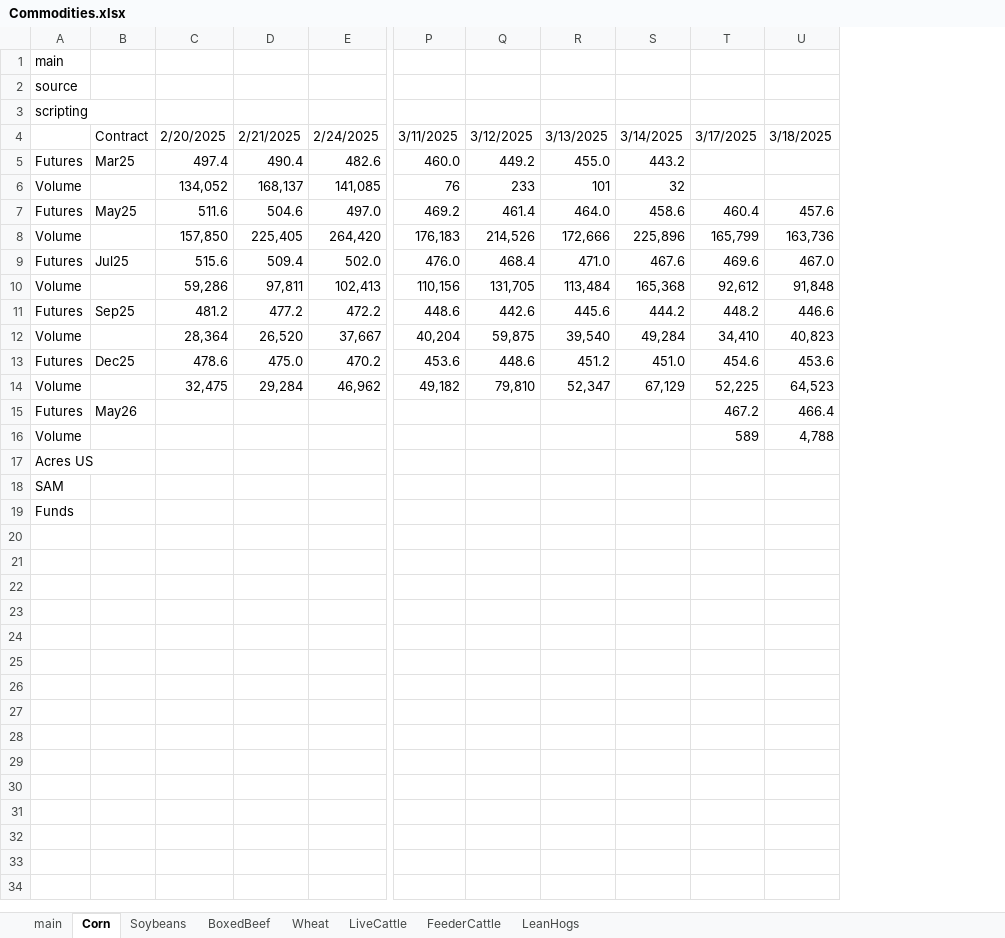
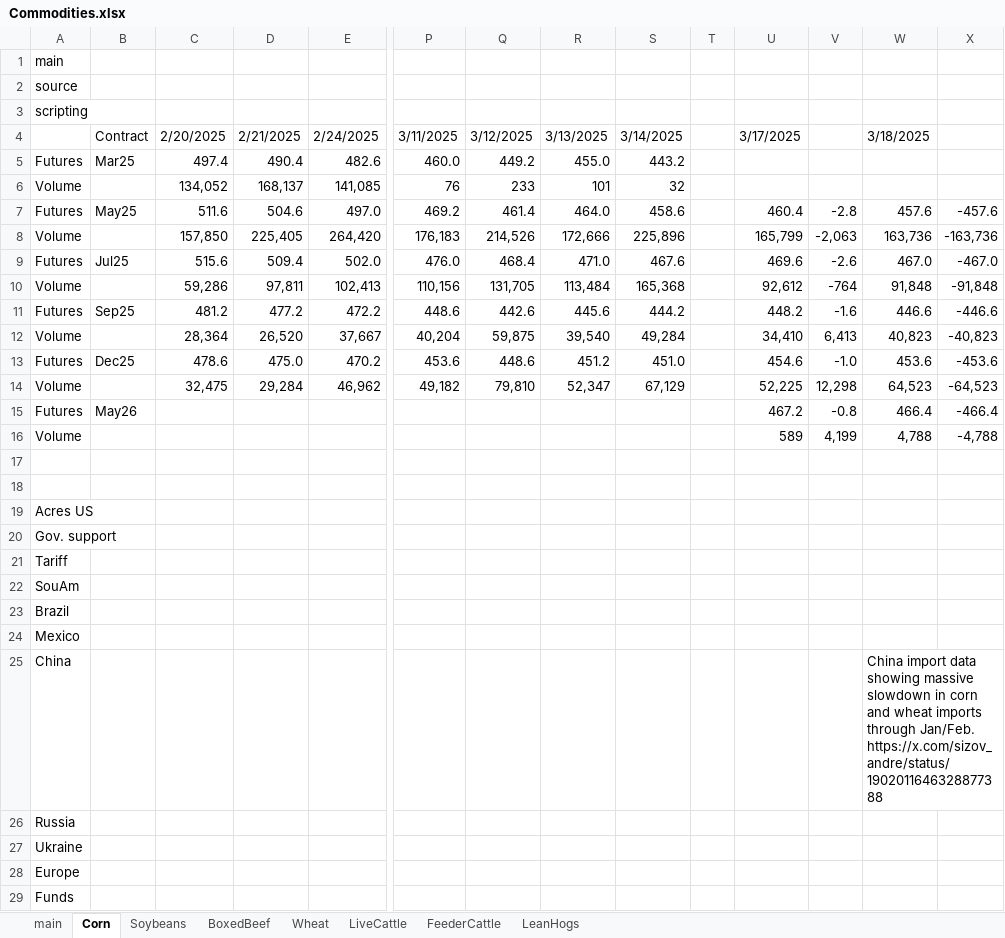
Before and after one commit to cchristner/models, an Excel workbook: Commodities.xlsx, sheet Corn, drawn as a sheet; only a part is shown, gaps mark what is left out; values as stored, in another font and other column widths than the file's, no cell formats; addresses are those after the commit; rows hold the shown columns only; the diff names each change by its address in the sheet, - before the commit and + after, or states it on an @@ line.

```diff
--- a/Commodities.xlsx (sheet Corn)
+++ b/Commodities.xlsx (sheet Corn)
+column T, empty
+column V, rows 7-16: -2.8 | -2,063 | -2.6 | -764 | -1.6 | 6,413 | -1.0 | 12,298 | -0.8 | 4,199
+column X, rows 7-16: -457.6 | -163,736 | -467.0 | -91,848 | -446.6 | -40,823 | -453.6 | -64,523 | -466.4 | -4,788
+row 17: (empty)
+row 18: (empty)
-A20: SAM
+A20: Gov. support
+row 21: Tariff
+row 22: SouAm
+row 23: Brazil
+row 24: Mexico
+row 25: China |  |  |  |  |  |  |  |  |  |  |  | China import data showing massive slowdown in corn and wheat imports through Jan/Feb. https://x.com/sizov_andre/status/1902011646328877388
+row 26: Russia
+row 27: Ukraine
+row 28: Europe
```
Also changed, not shown: sheet Soybeans, cell formats.
